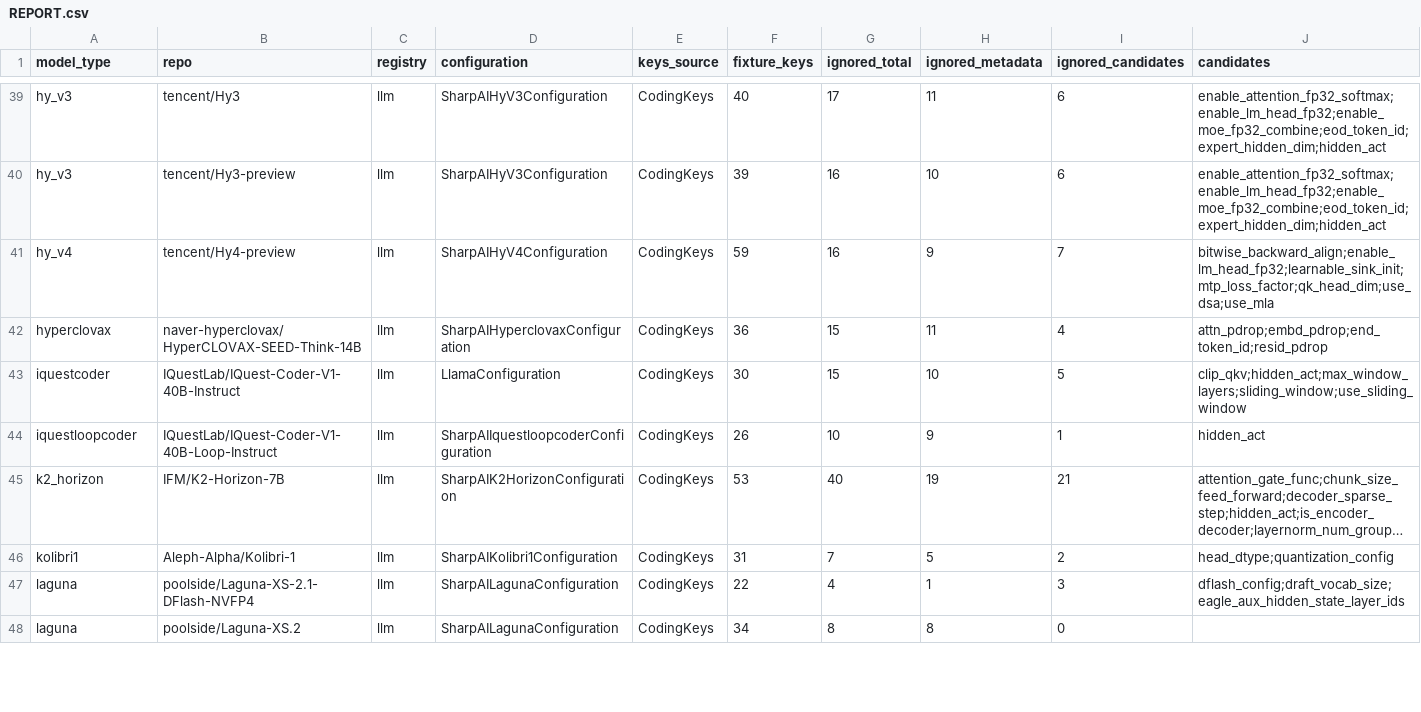
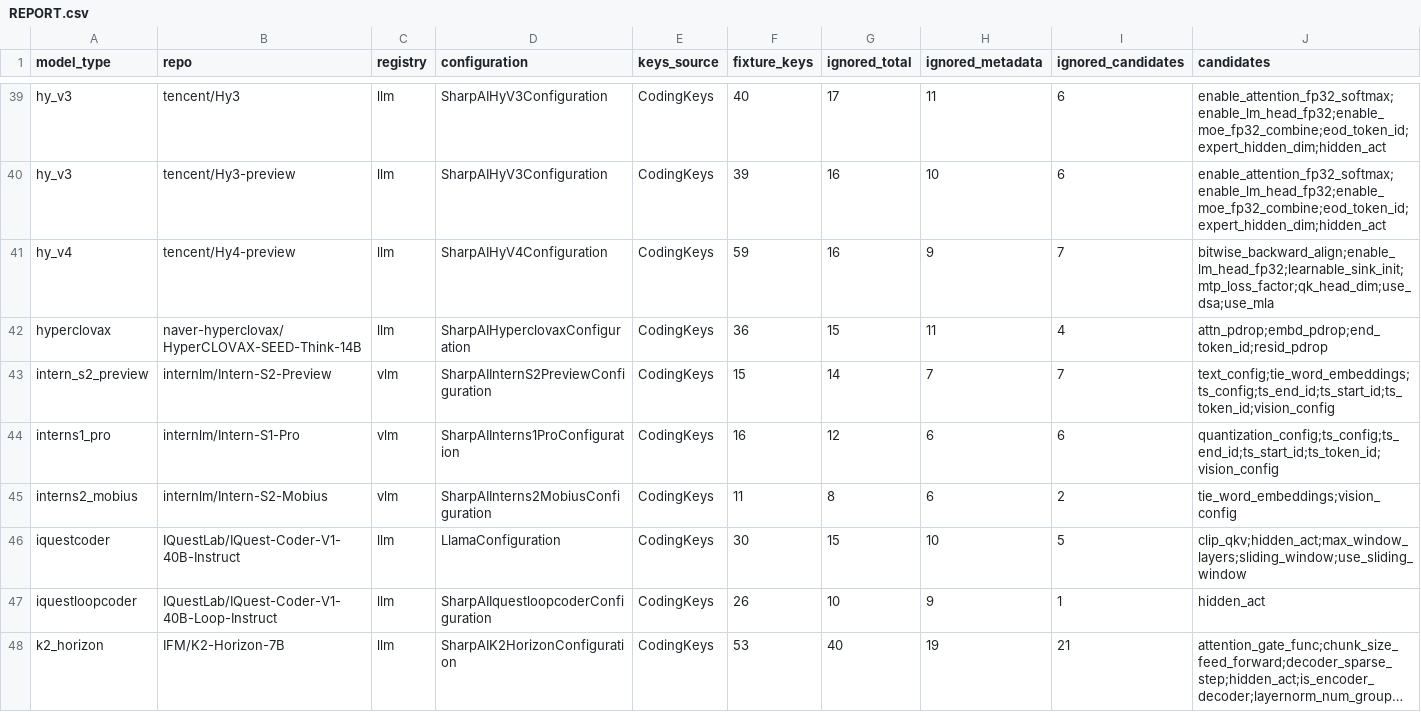
Before and after one commit to SharpAI/mlx-swift-lm, a CSV file: scripts/conformance/missing-ops/REPORT.csv, drawn as a sheet; only a part is shown, gaps mark what is left out; the shorter side is filled out with more unchanged rows; long unchanged cells end in …; rows hold the shown columns only; the diff covers the shown part only; the diff names each change by its address in the sheet, - before the commit and + after, or states it on an @@ line.

```diff
--- a/scripts/conformance/missing-ops/REPORT.csv
+++ b/scripts/conformance/missing-ops/REPORT.csv
+row 43: intern_s2_preview | internlm/Intern-S2-Preview | vlm | SharpAIInternS2PreviewConfiguration | CodingKeys | 15 | 14 | 7 | 7 | text_config;tie_word_embeddings;ts_config;ts_end_id;ts_start_id;ts_token_id;vision_config
+row 44: interns1_pro | internlm/Intern-S1-Pro | vlm | SharpAIInterns1ProConfiguration | CodingKeys | 16 | 12 | 6 | 6 | quantization_config;ts_config;ts_end_id;ts_start_id;ts_token_id;vision_config
+row 45: interns2_mobius | internlm/Intern-S2-Mobius | vlm | SharpAIInterns2MobiusConfiguration | CodingKeys | 11 | 8 | 6 | 2 | tie_word_embeddings;vision_config
```
Also changed, not shown: 3 added rows elsewhere in this file, 10 other files.
